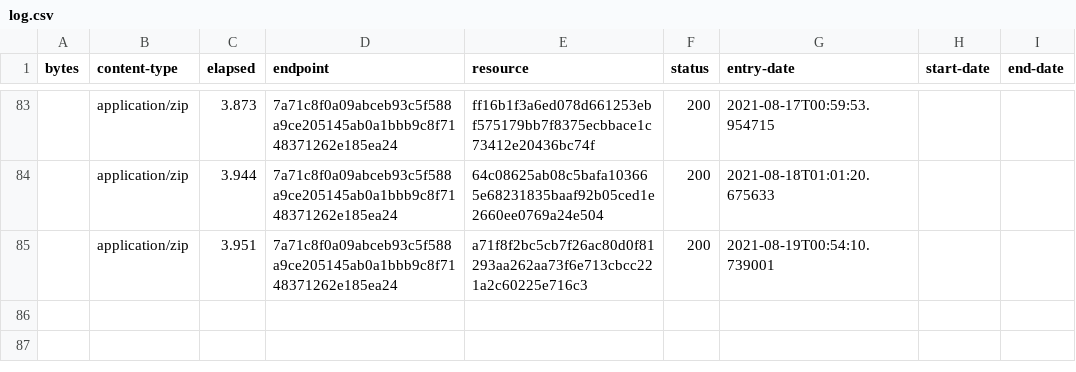
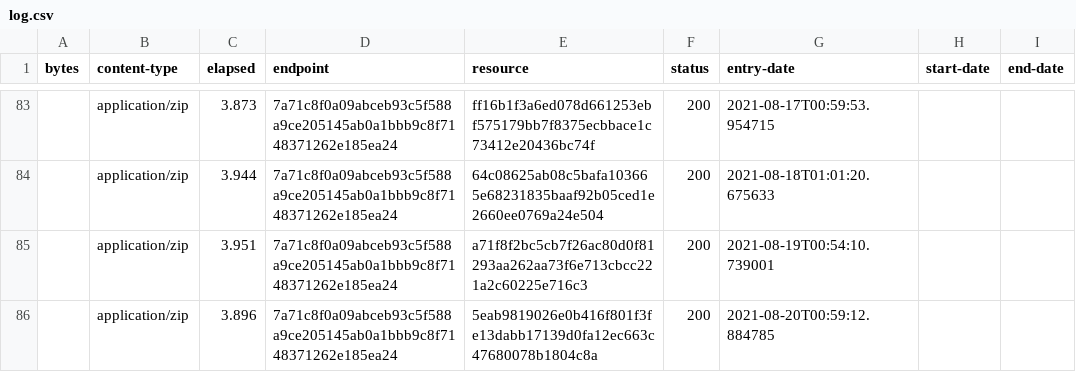
Before and after one commit to digital-land/green-belt-collection, a CSV file: collection/log.csv, drawn as a sheet; only a part is shown, gaps mark what is left out; the diff names each change by its address in the sheet, - before the commit and + after, or states it on an @@ line.

Commit message:
Collection 2021-08-20

```diff
--- a/collection/log.csv
+++ b/collection/log.csv
+row 86:  | application/zip | 3.896 | 7a71c8f0a09abceb93c5f588a9ce205145ab0a1bbb9c8f7148371262e185ea24 | 5eab9819026e0b416f801f3fe13dabb17139d0fa12ec663c47680078b1804c8a | 200 | 2021-08-20T00:59:12.884785
```
Also changed, not shown: collection/resource.csv, 1 other file.
